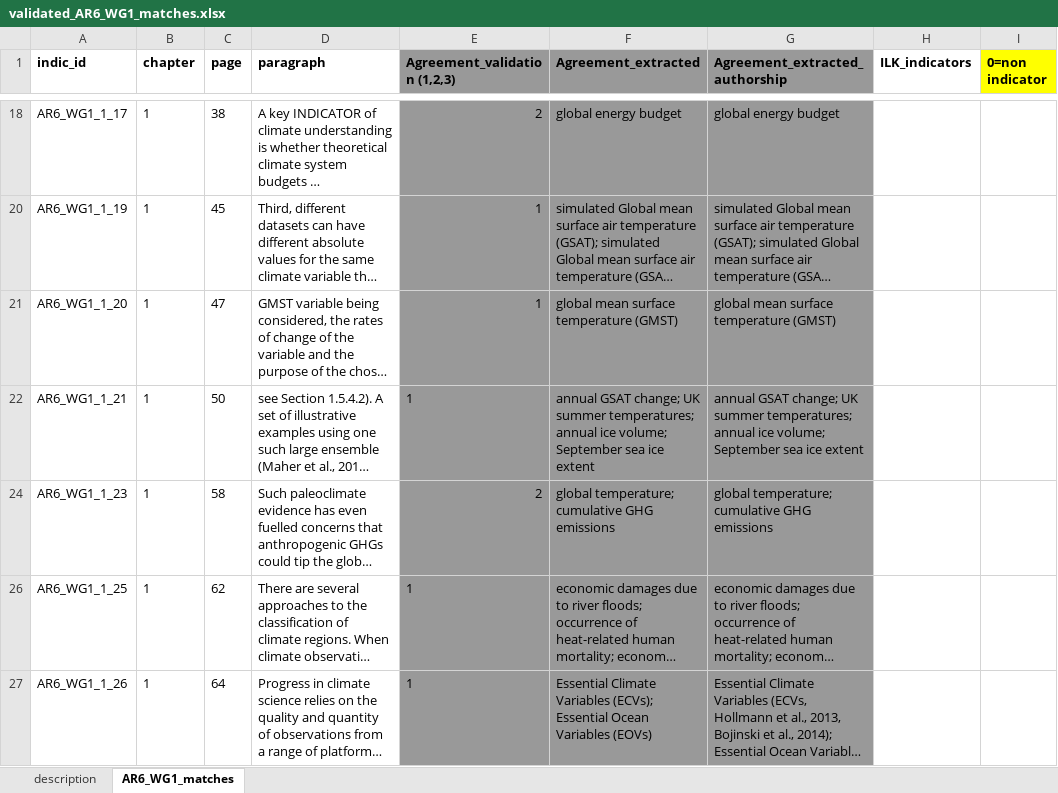
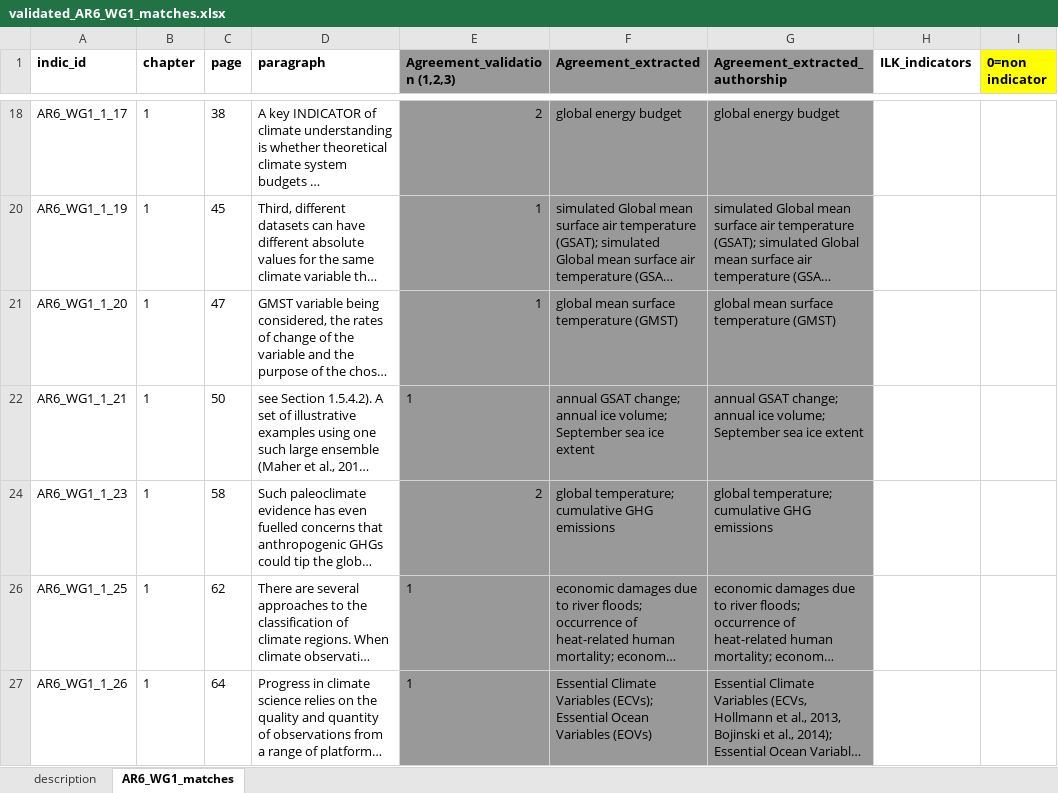
Before and after one commit to IPBES-Data/IPBES_Data_Indicators, an Excel workbook: input/assessments/automated_search/extracted_paragraphs/manual_validation/validated_AR6_WG1_matches.xlsx, sheet AR6_WG1_matches, drawn as a sheet; only a part is shown, gaps mark what is left out; long unchanged cells end in …; values as stored, in another font and other column widths than the file's, no borders; charts and pictures not drawn; the diff names each change by its address in the sheet, - before the commit and + after, or states it on an @@ line.

```diff
--- a/input/assessments/automated_search/extracted_paragraphs/manual_validation/validated_AR6_WG1_matches.xlsx (sheet AR6_WG1_matches)
+++ b/input/assessments/automated_search/extracted_paragraphs/manual_validation/validated_AR6_WG1_matches.xlsx (sheet AR6_WG1_matches)
-F22 (Agreement_extracted): …GSAT change; UK summer temperatures; annual ice…
+F22 (Agreement_extracted): …GSAT change; annual ice…
-G22 (Agreement_extracted_authorship): …GSAT change; UK summer temperatures; annual ice…
+G22 (Agreement_extracted_authorship): …GSAT change; annual ice…
```
Also changed, not shown: charts or pictures, input/assessments/automated_search/extracted_paragraphs/manual_validation/validated_GEO6_matches.xlsx, input/assessments/automated_search/extracted_paragraphs/manual_validation/validated_global_matches2.xlsx, 3 other files.
